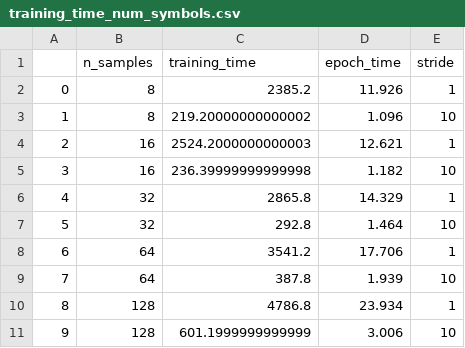
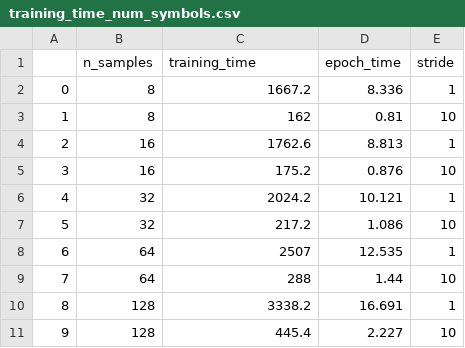
Before and after one commit to omerh18/INSTINCT, a CSV file: ClassificationResults/training_time_num_symbols.csv, drawn as a sheet.

```diff
--- a/ClassificationResults/training_time_num_symbols.csv
+++ b/ClassificationResults/training_time_num_symbols.csv
@@ -1,11 +1,11 @@
 ,n_samples,training_time,epoch_time,stride
-0,8,2385.2,11.926,1
-1,8,219.20000000000002,1.096,10
-2,16,2524.2000000000003,12.621,1
-3,16,236.39999999999998,1.182,10
-4,32,2865.8,14.329,1
-5,32,292.8,1.464,10
-6,64,3541.2,17.706,1
-7,64,387.8,1.939,10
-8,128,4786.8,23.934,1
-9,128,601.1999999999999,3.006,10
+0,8,1667.2,8.336,1
+1,8,162,0.81,10
+2,16,1762.6,8.813,1
+3,16,175.2,0.876,10
+4,32,2024.2,10.121,1
+5,32,217.2,1.086,10
+6,64,2507,12.535,1
+7,64,288,1.44,10
+8,128,3338.2,16.691,1
+9,128,445.4,2.227,10
```
Also changed, not shown: ClassificationResults/rgt_num_entities.csv, ClassificationResults/training_time_num_entities.csv, 7 other files.
